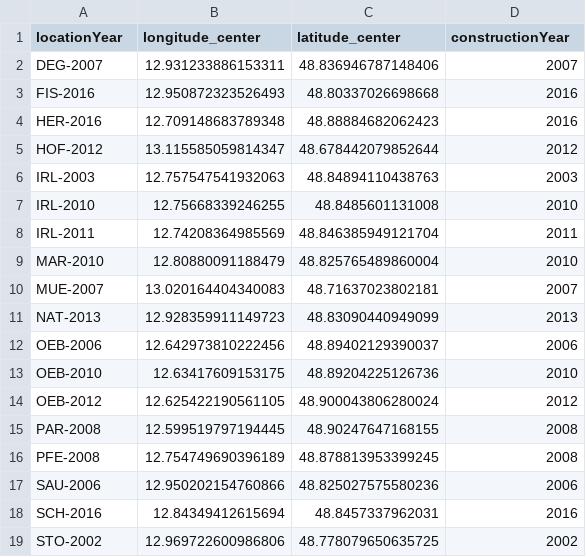
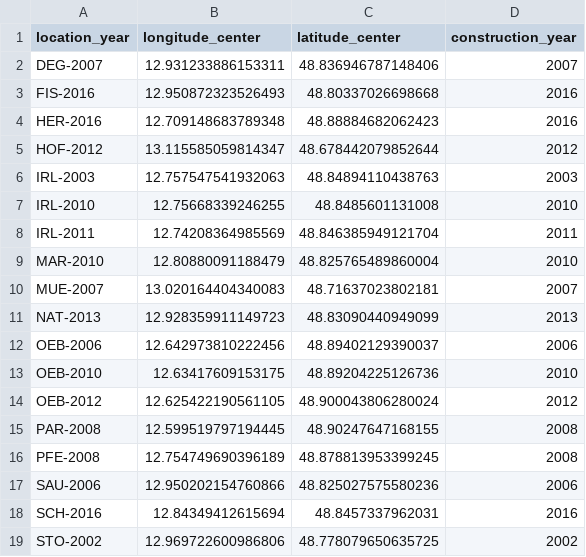
Before and after one commit to markus1bauer/2022_danube_dike_survey, a CSV file: data/processed/spatial/locations.csv, drawn as a sheet; the diff names each change by its address in the sheet, - before the commit and + after, or states it on an @@ line.

Commit message:
Update locations

```diff
--- a/data/processed/spatial/locations.csv
+++ b/data/processed/spatial/locations.csv
-A1: locationYear
+A1: location_year
-D1: constructionYear
+D1: construction_year
```
Also changed, not shown: 1 other file.
